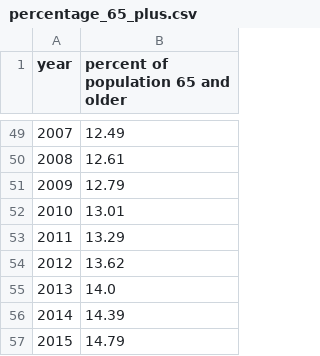
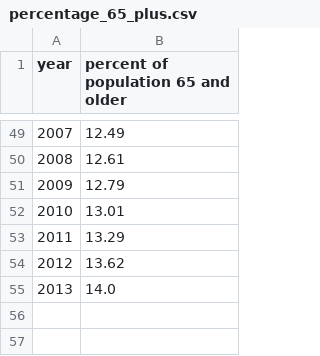
Before and after one commit to annelatsko/congress_data_stat1291, a CSV file: clean_data/percentage_65_plus.csv, drawn as a sheet; only a part is shown, gaps mark what is left out.

```diff
--- a/clean_data/percentage_65_plus.csv
+++ b/clean_data/percentage_65_plus.csv
@@ -55,3 +55 @@ year,percent of population 65 and older
 2013,14.0
-2014,14.39
-2015,14.79
```
Also changed, not shown: clean_data/percentage_25_64.csv, clean_data/us_population.csv, 3 other files.
